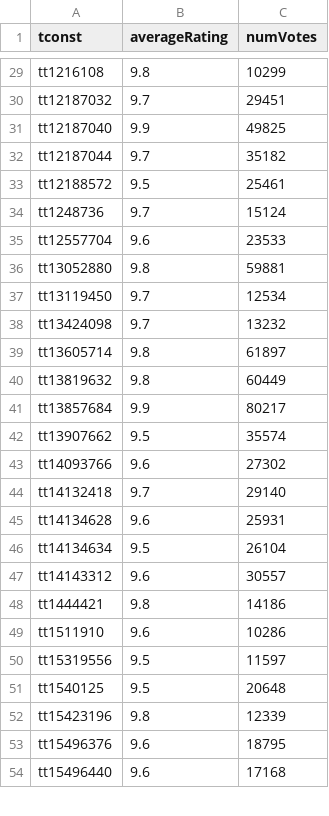
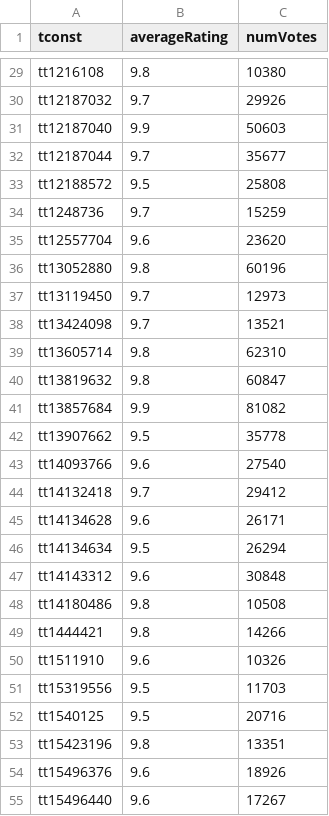
Before and after one commit to milankomaj/data, a TSV file: imdb/imdb.tsv, drawn as a sheet; only a part is shown, gaps mark what is left out; addresses are those after the commit; the diff covers the shown part only; the diff names each change by its address in the sheet, - before the commit and + after, or states it on an @@ line.

```diff
--- a/imdb/imdb.tsv
+++ b/imdb/imdb.tsv
-C29 (numVotes): 10299
+C29 (numVotes): 10380
-C30 (numVotes): 29451
+C30 (numVotes): 29926
-C31 (numVotes): 49825
+C31 (numVotes): 50603
-C32 (numVotes): 35182
+C32 (numVotes): 35677
-C33 (numVotes): 25461
+C33 (numVotes): 25808
-C34 (numVotes): 15124
+C34 (numVotes): 15259
-C35 (numVotes): 23533
+C35 (numVotes): 23620
-C36 (numVotes): 59881
+C36 (numVotes): 60196
-C37 (numVotes): 12534
+C37 (numVotes): 12973
-C38 (numVotes): 13232
+C38 (numVotes): 13521
-C39 (numVotes): 61897
+C39 (numVotes): 62310
-C40 (numVotes): 60449
+C40 (numVotes): 60847
-C41 (numVotes): 80217
+C41 (numVotes): 81082
-C42 (numVotes): 35574
+C42 (numVotes): 35778
-C43 (numVotes): 27302
+C43 (numVotes): 27540
-C44 (numVotes): 29140
+C44 (numVotes): 29412
-C45 (numVotes): 25931
+C45 (numVotes): 26171
-C46 (numVotes): 26104
+C46 (numVotes): 26294
-C47 (numVotes): 30557
+C47 (numVotes): 30848
+row 48: tt14180486 | 9.8 | 10508
-C49 (numVotes): 14186
+C49 (numVotes): 14266
-C50 (numVotes): 10286
+C50 (numVotes): 10326
-C51 (numVotes): 11597
+C51 (numVotes): 11703
-C52 (numVotes): 20648
+C52 (numVotes): 20716
-C53 (numVotes): 12339
+C53 (numVotes): 13351
-C54 (numVotes): 18795
+C54 (numVotes): 18926
-C55 (numVotes): 17168
+C55 (numVotes): 17267
```
Also changed, not shown: 3 added rows and 142 edited cells elsewhere in this file, imdb/numVotes_6+.tsv, imdb/numVotes_6+averageRating_9+.tsv, 1 other file.
